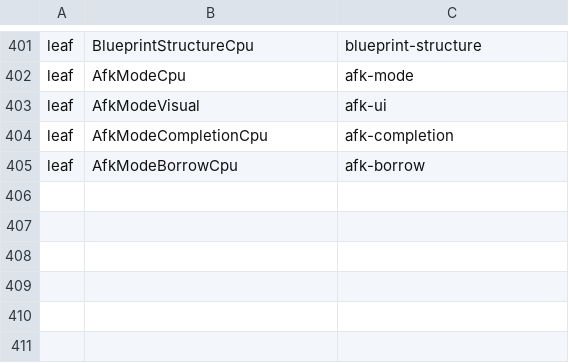
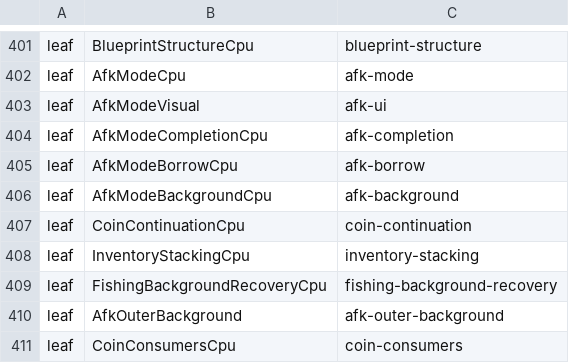
Before and after one commit to Kuroneko2020/JueMingR, a TSV file: eng/Workload.NativeDispatch.tsv, drawn as a sheet; only a part is shown, gaps mark what is left out.

```diff
--- a/eng/Workload.NativeDispatch.tsv
+++ b/eng/Workload.NativeDispatch.tsv
@@ -405 +405,7 @@ leaf	AfkModeCompletionCpu	afk-completion
 leaf	AfkModeBorrowCpu	afk-borrow
+leaf	AfkModeBackgroundCpu	afk-background
+leaf	CoinContinuationCpu	coin-continuation
+leaf	InventoryStackingCpu	inventory-stacking
+leaf	FishingBackgroundRecoveryCpu	fishing-background-recovery
+leaf	AfkOuterBackground	afk-outer-background
+leaf	CoinConsumersCpu	coin-consumers
```
Also changed, not shown: 56 other files.
